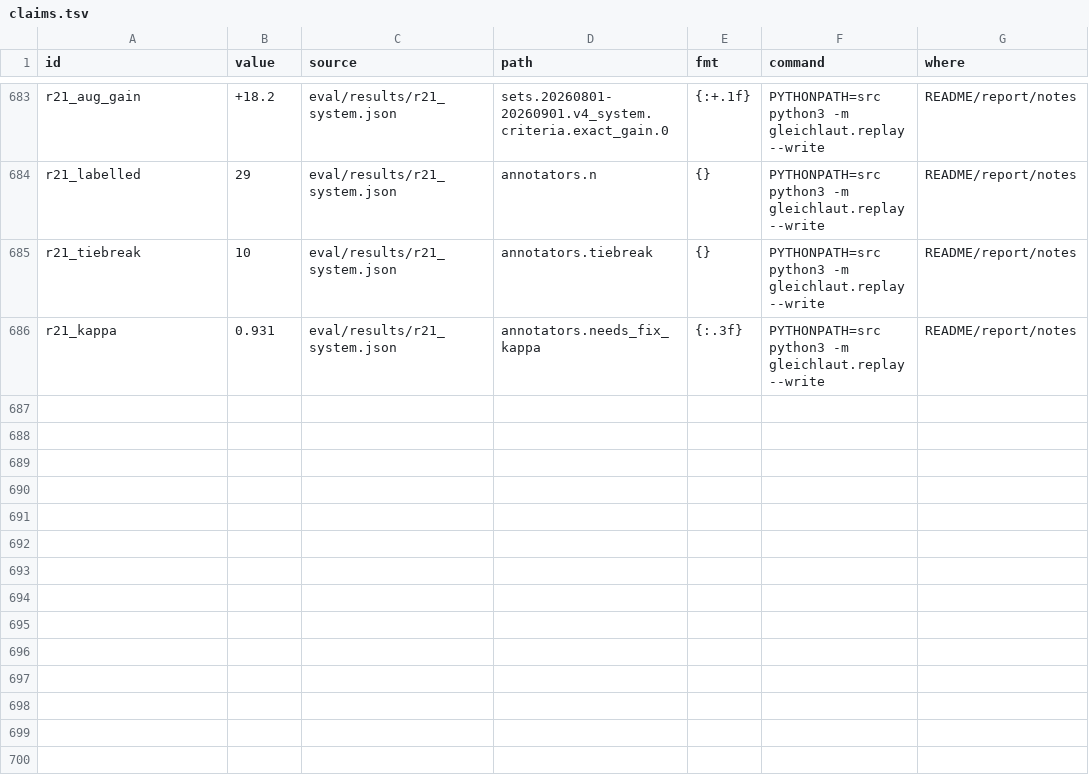
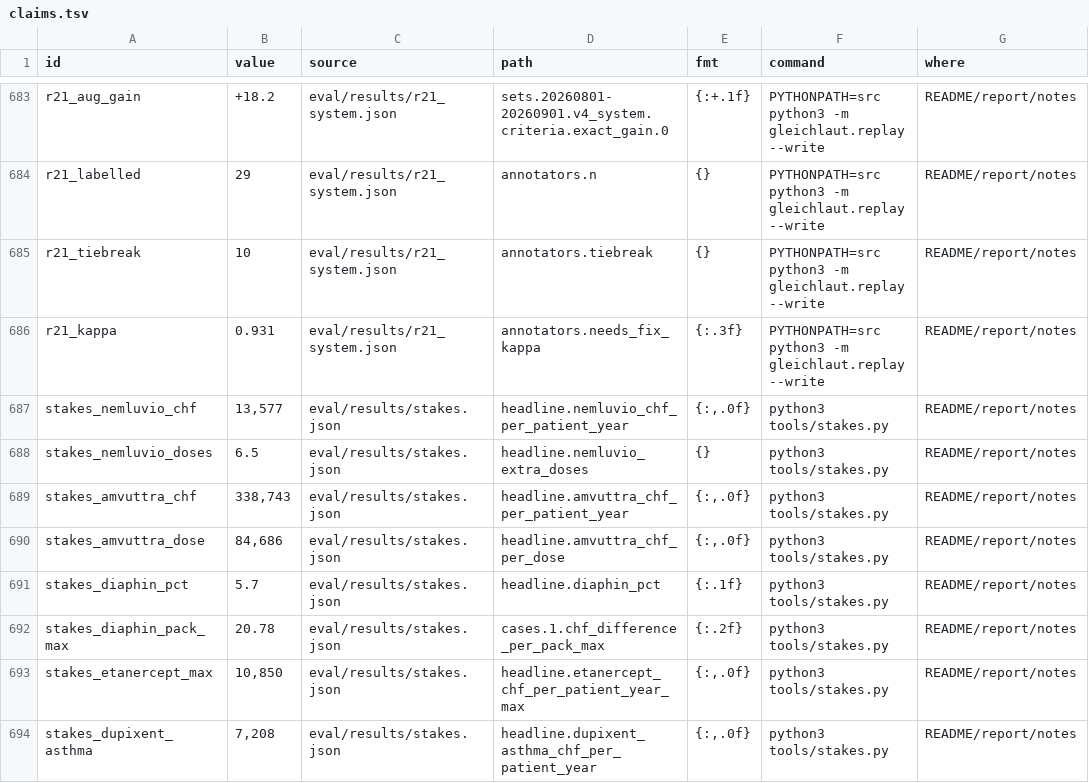
Before and after one commit to mi11ione/gleichlaut, a TSV file: track_2b/claims.tsv, drawn as a sheet; only a part is shown, gaps mark what is left out; the diff names each change by its address in the sheet, - before the commit and + after, or states it on an @@ line.

Commit message:
CHF at stake per patient behind the confirmed divergences, from the published 6 Oct 2026 prices and texts only: tools/stakes.py (stdlib; pack prices extracted from the public feed with its sha256 into data/audit/prices_20261006.json), eval/results/stakes.json re-derived by make run (score.stakes), every formula, quoted phrase and assumption in the result, per patient only (no patient counts); claims registered; notes-field sentence; pilot pack hash updated for the src change

```diff
--- a/track_2b/claims.tsv
+++ b/track_2b/claims.tsv
+row 687: stakes_nemluvio_chf | 13,577 | eval/results/stakes.json | headline.nemluvio_chf_per_patient_year | {:,.0f} | python3 tools/stakes.py | README/report/notes
+row 688: stakes_nemluvio_doses | 6.5 | eval/results/stakes.json | headline.nemluvio_extra_doses | {} | python3 tools/stakes.py | README/report/notes
+row 689: stakes_amvuttra_chf | 338,743 | eval/results/stakes.json | headline.amvuttra_chf_per_patient_year | {:,.0f} | python3 tools/stakes.py | README/report/notes
+row 690: stakes_amvuttra_dose | 84,686 | eval/results/stakes.json | headline.amvuttra_chf_per_dose | {:,.0f} | python3 tools/stakes.py | README/report/notes
+row 691: stakes_diaphin_pct | 5.7 | eval/results/stakes.json | headline.diaphin_pct | {:.1f} | python3 tools/stakes.py | README/report/notes
+row 692: stakes_diaphin_pack_max | 20.78 | eval/results/stakes.json | cases.1.chf_difference_per_pack_max | {:.2f} | python3 tools/stakes.py | README/report/notes
+row 693: stakes_etanercept_max | 10,850 | eval/results/stakes.json | headline.etanercept_chf_per_patient_year_max | {:,.0f} | python3 tools/stakes.py | README/report/notes
+row 694: stakes_dupixent_asthma | 7,208 | eval/results/stakes.json | headline.dupixent_asthma_chf_per_patient_year | {:,.0f} | python3 tools/stakes.py | README/report/notes
```
Also changed, not shown: 9 other files.
